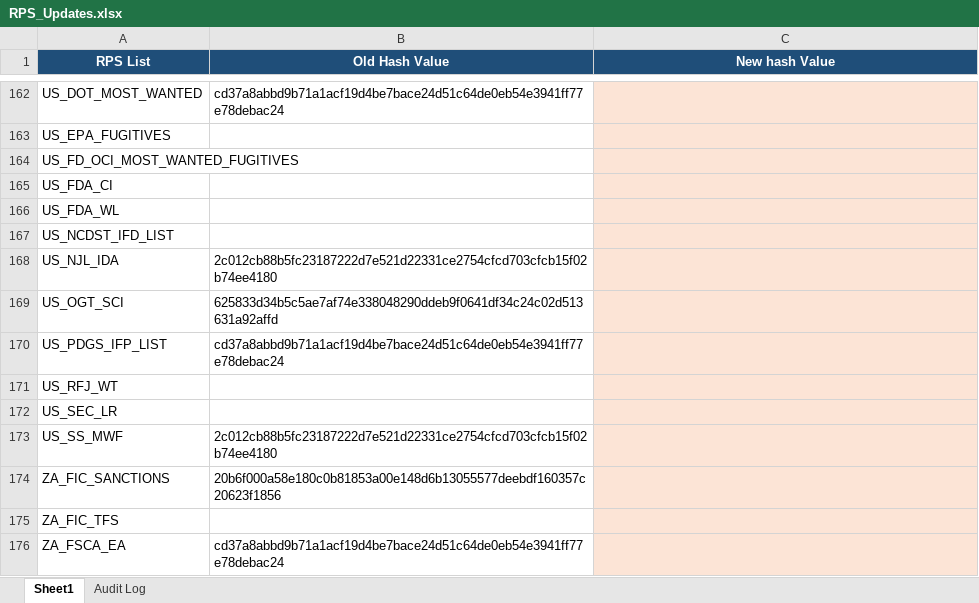
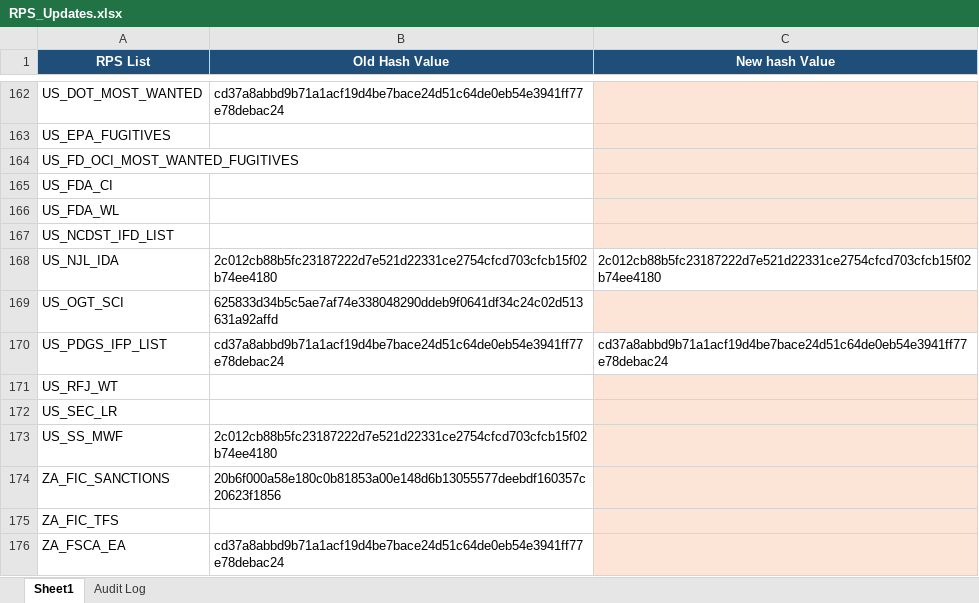
Before and after one commit to rahulraveendrannair-bot/Update-Checking-Automation, an Excel workbook: RPS_Updates.xlsx, sheet Sheet1, drawn as a sheet; only a part is shown, gaps mark what is left out; values as stored, in another font and other column widths than the file's, no borders; the diff names each change by its address in the sheet, - before the commit and + after, or states it on an @@ line.

```diff
--- a/RPS_Updates.xlsx (sheet Sheet1)
+++ b/RPS_Updates.xlsx (sheet Sheet1)
-C168 (New hash Value): (empty)
+C168 (New hash Value): 2c012cb88b5fc23187222d7e521d22331ce2754cfcd703cfcb15f02b74ee4180
-C168 fill: #FCE4D6
+C168 fill: none
-C170 (New hash Value): (empty)
+C170 (New hash Value): cd37a8abbd9b71a1acf19d4be7bace24d51c64de0eb54e3941ff77e78debac24
-C170 fill: #FCE4D6
+C170 fill: none
```
Also changed, not shown: sheet Audit Log, 1 other file.
